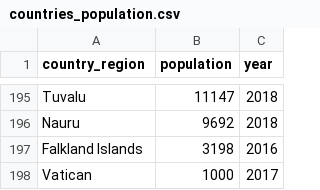
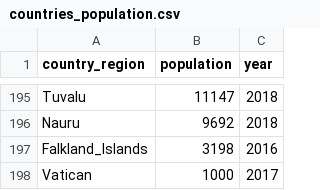
Before and after one commit to GuilhermehChaves/covidsearcher, a CSV file: src/data/countries_population.csv, drawn as a sheet; only a part is shown, gaps mark what is left out; the diff covers the shown part only.

```diff
--- a/src/data/countries_population.csv
+++ b/src/data/countries_population.csv
@@ -196,3 +196,3 @@ Tuvalu,11147,2018
 Nauru,9692,2018
-Falkland Islands,3198,2016
+Falkland_Islands,3198,2016
 Vatican,1000,2017
```
Also changed, not shown: 5 edited cells elsewhere in this file.
